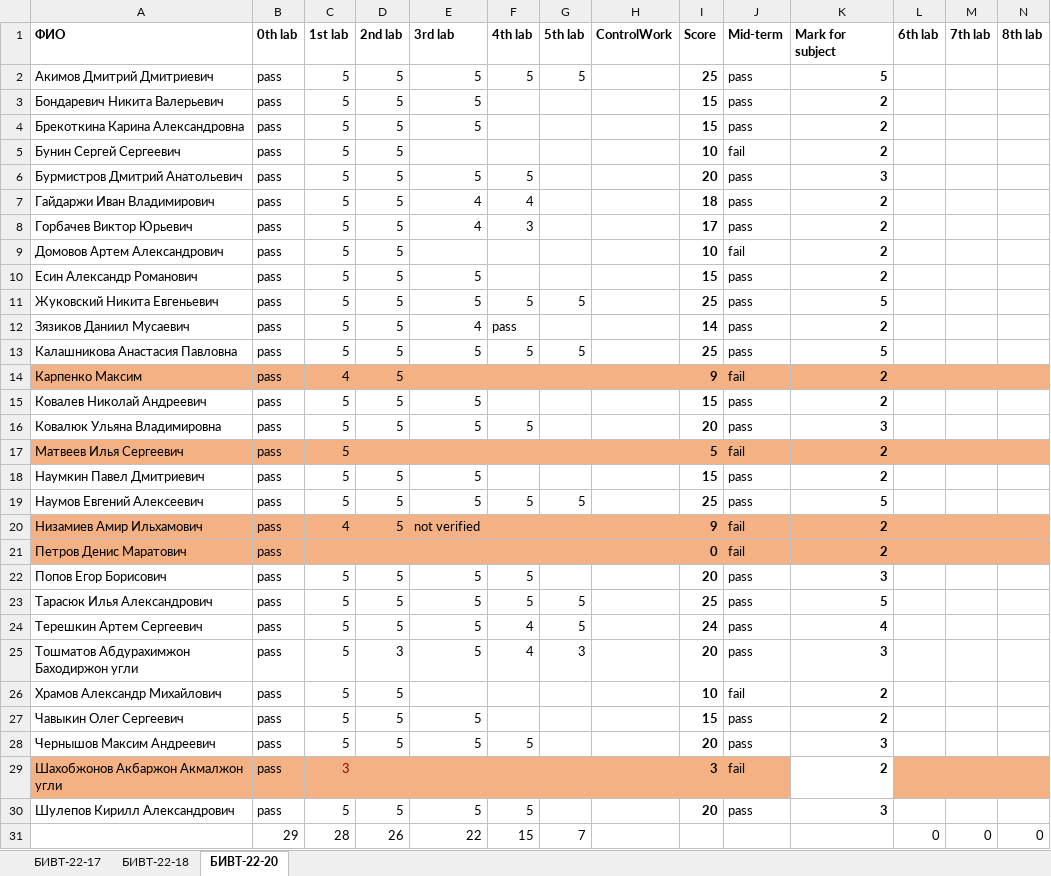
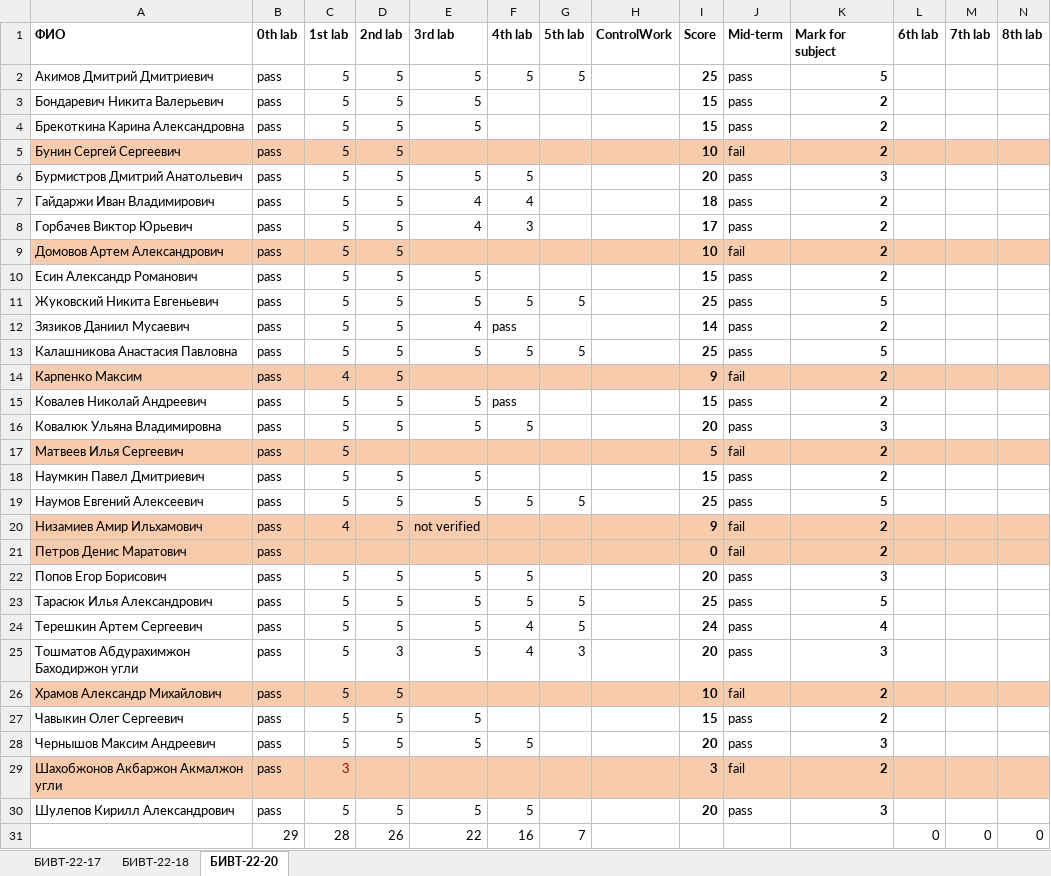
Before and after one commit to NemirovichMark/1st_Lesson, an Excel workbook: Progress.xlsx, sheet БИВТ-22-20, drawn as a sheet; only a part is shown; values as stored, in another font and other column widths than the file's, no borders; conditional formats not drawn; the diff covers the shown part only; the diff names each change by its address in the sheet, - before the commit and + after, or states it on an @@ line.

Commit message:
Add files via upload

```diff
--- a/Progress.xlsx (sheet БИВТ-22-20)
+++ b/Progress.xlsx (sheet БИВТ-22-20)
-A5:N5 fill: none
+A5:N5 fill: #F8CBAD
-A9:N9 fill: none
+A9:N9 fill: #F8CBAD
-A14:N14 fill: #F4B183
+A14:N14 fill: #F8CBAD
-F15 (4th lab): (empty)
+F15 (4th lab): pass
-A17:N17 fill: #F4B183
+A17:N17 fill: #F8CBAD
-A20:N21 fill: #F4B183
+A20:N21 fill: #F8CBAD
-A26:N26 fill: none
+A26:N26 fill: #F8CBAD
-A29:J29 fill: #F4B183
+A29:J29 fill: #F8CBAD
-K29 fill: none
+K29 fill: #F8CBAD
-L29:N29 fill: #F4B183
+L29:N29 fill: #F8CBAD
-F31 (4th lab): 15
+F31 (4th lab): 16
```
Also changed, not shown: cell formats elsewhere in this sheet, sheet БИВТ-22-18.
